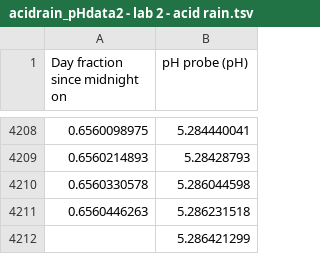
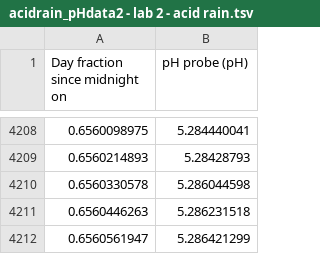
Before and after one commit to ml895/CEE4530, a TSV file: acidrain_pHdata2 - lab 2 - acid rain.tsv, drawn as a sheet; only a part is shown, gaps mark what is left out; the diff names each change by its address in the sheet, - before the commit and + after, or states it on an @@ line.

Commit message:
Update acidrain_pHdata2 - lab 2 - acid rain.tsv

```diff
--- a/acidrain_pHdata2 - lab 2 - acid rain.tsv
+++ b/acidrain_pHdata2 - lab 2 - acid rain.tsv
-A4212 (Day fraction since midnight on): (empty)
+A4212 (Day fraction since midnight on): 0.6560561947
```
